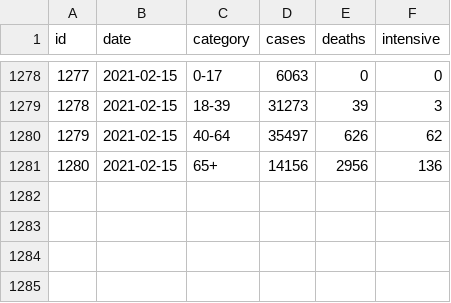
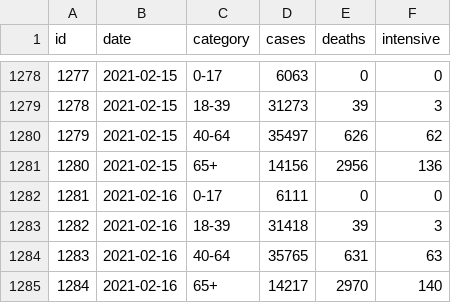
Before and after one commit to akritiko/covid19gr, a CSV file: data/csv/demography_men_details.csv, drawn as a sheet; only a part is shown, gaps mark what is left out; the diff names each change by its address in the sheet, - before the commit and + after, or states it on an @@ line.

```diff
--- a/data/csv/demography_men_details.csv
+++ b/data/csv/demography_men_details.csv
+row 1282: 1281 | 2021-02-16 | 0-17 | 6111 | 0 | 0
+row 1283: 1282 | 2021-02-16 | 18-39 | 31418 | 39 | 3
+row 1284: 1283 | 2021-02-16 | 40-64 | 35765 | 631 | 63
+row 1285: 1284 | 2021-02-16 | 65+ | 14217 | 2970 | 140
```
Also changed, not shown: data/csv/demography_total_details.csv, data/csv/greeceTimeline.csv, 36 other files.
